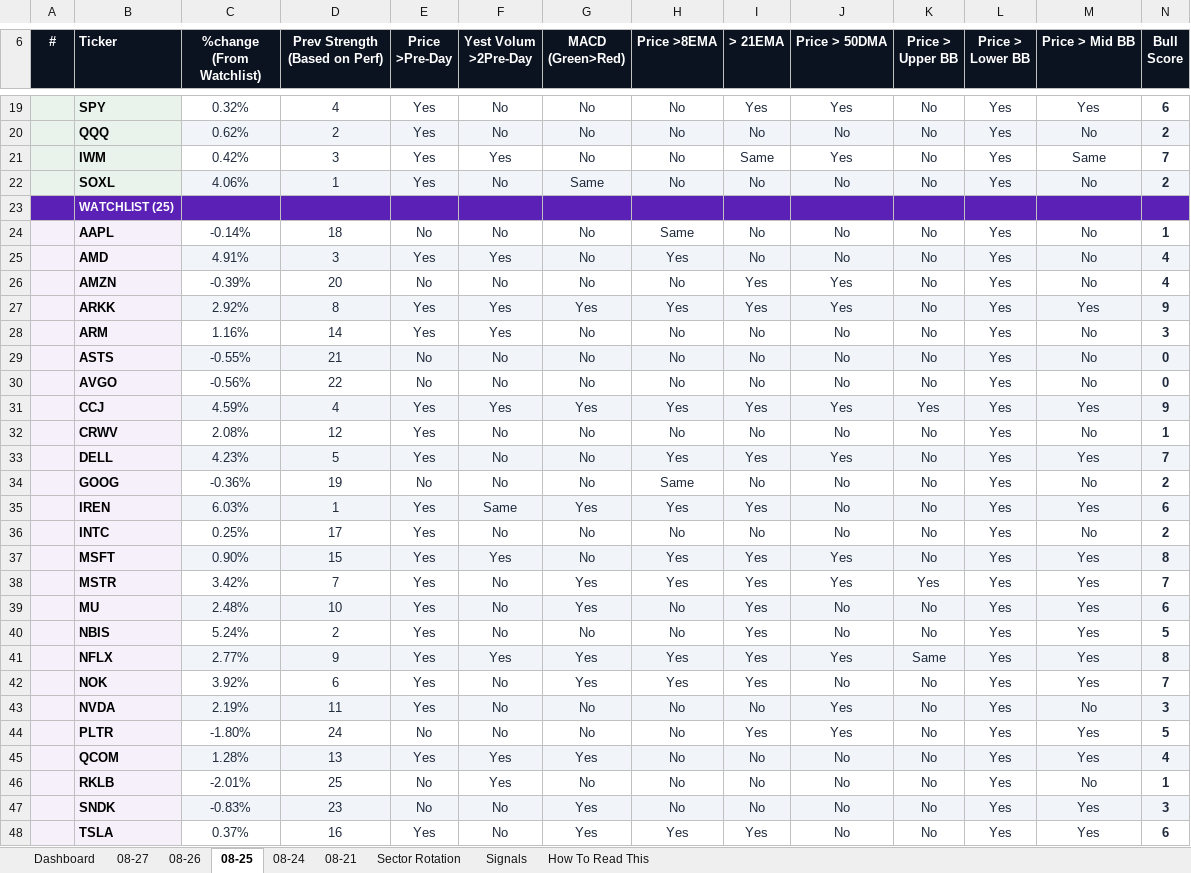
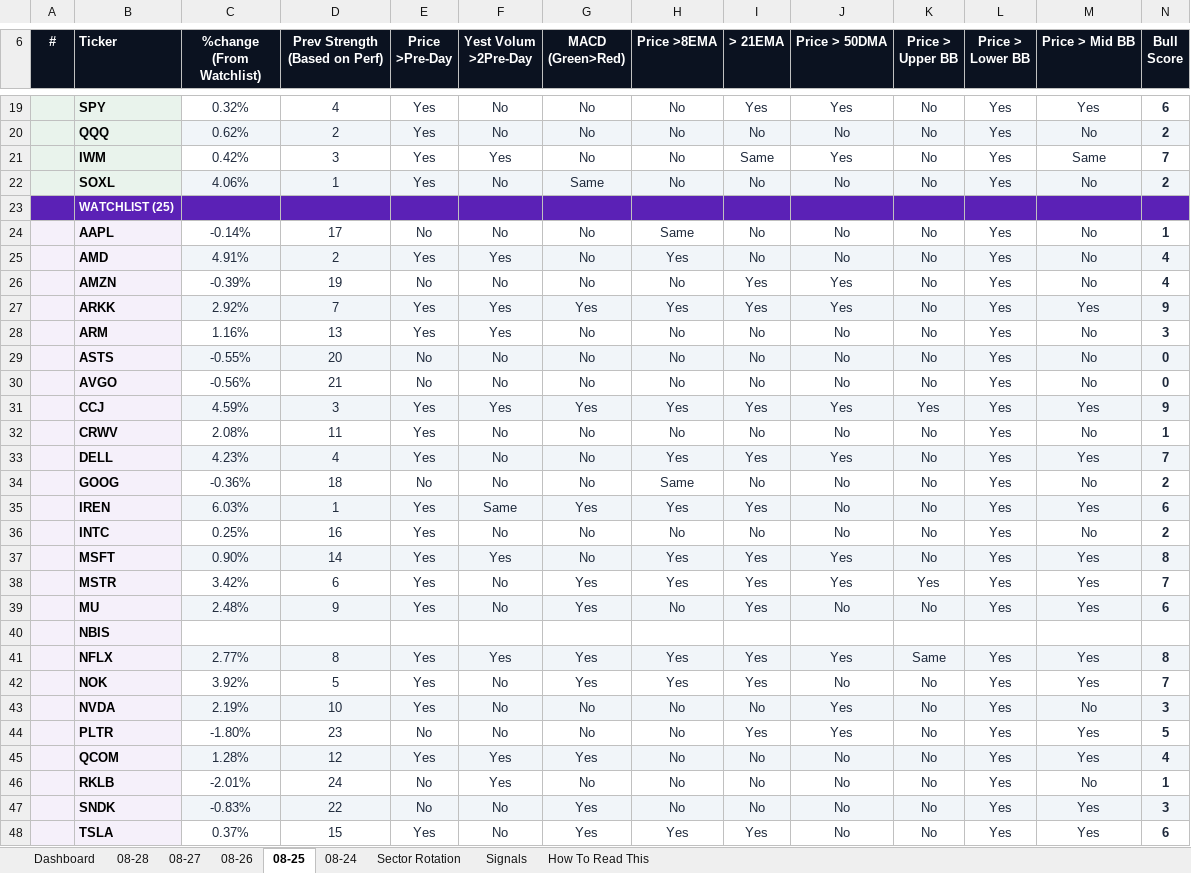
Before and after one commit to GeoWizard4645/Stock-Analysis-for-my-Grandpa, an Excel workbook: docs/data/latest.xlsx, sheet 08-25, drawn as a sheet; only a part is shown, gaps mark what is left out; values as stored, in another font and other column widths than the file's, no borders; conditional formats not drawn; removed rows and columns are numbered as before the commit, all else as after; rows hold the shown columns only; the diff covers the shown part only; the diff names each change by its address in the sheet, - before the commit and + after, or states it on an @@ line.

```diff
--- a/docs/data/latest.xlsx (sheet 08-25)
+++ b/docs/data/latest.xlsx (sheet 08-25)
-sheet tab: 08-21
+sheet tab: 08-28
-D24 (Prev Strength (Based on Perf)): 18
+D24 (Prev Strength (Based on Perf)): 17
-D25 (Prev Strength (Based on Perf)): 3
+D25 (Prev Strength (Based on Perf)): 2
-D26 (Prev Strength (Based on Perf)): 20
+D26 (Prev Strength (Based on Perf)): 19
-D27 (Prev Strength (Based on Perf)): 8
+D27 (Prev Strength (Based on Perf)): 7
-D28 (Prev Strength (Based on Perf)): 14
+D28 (Prev Strength (Based on Perf)): 13
-D29 (Prev Strength (Based on Perf)): 21
+D29 (Prev Strength (Based on Perf)): 20
-D30 (Prev Strength (Based on Perf)): 22
+D30 (Prev Strength (Based on Perf)): 21
-D31 (Prev Strength (Based on Perf)): 4
+D31 (Prev Strength (Based on Perf)): 3
-D32 (Prev Strength (Based on Perf)): 12
+D32 (Prev Strength (Based on Perf)): 11
-D33 (Prev Strength (Based on Perf)): 5
+D33 (Prev Strength (Based on Perf)): 4
-D34 (Prev Strength (Based on Perf)): 19
+D34 (Prev Strength (Based on Perf)): 18
-D36 (Prev Strength (Based on Perf)): 17
+D36 (Prev Strength (Based on Perf)): 16
-D37 (Prev Strength (Based on Perf)): 15
+D37 (Prev Strength (Based on Perf)): 14
-D38 (Prev Strength (Based on Perf)): 7
+D38 (Prev Strength (Based on Perf)): 6
-D39 (Prev Strength (Based on Perf)): 10
+D39 (Prev Strength (Based on Perf)): 9
-row 40:  | NBIS | 5.24% | 2 | Yes | No | No | No | Yes | No | No | Yes | Yes | 5
+row 40:  | NBIS
-D41 (Prev Strength (Based on Perf)): 9
+D41 (Prev Strength (Based on Perf)): 8
-D42 (Prev Strength (Based on Perf)): 6
+D42 (Prev Strength (Based on Perf)): 5
-D43 (Prev Strength (Based on Perf)): 11
+D43 (Prev Strength (Based on Perf)): 10
-D44 (Prev Strength (Based on Perf)): 24
+D44 (Prev Strength (Based on Perf)): 23
-D45 (Prev Strength (Based on Perf)): 13
+D45 (Prev Strength (Based on Perf)): 12
-D46 (Prev Strength (Based on Perf)): 25
+D46 (Prev Strength (Based on Perf)): 24
-D47 (Prev Strength (Based on Perf)): 23
+D47 (Prev Strength (Based on Perf)): 22
-D48 (Prev Strength (Based on Perf)): 16
+D48 (Prev Strength (Based on Perf)): 15
```
Also changed, not shown: 5 edited cells elsewhere in this sheet, sheet Dashboard, sheet Signals, sheet 08-27, sheet Sector Rotation, sheet 08-24, sheet 08-26, 1 other file.
